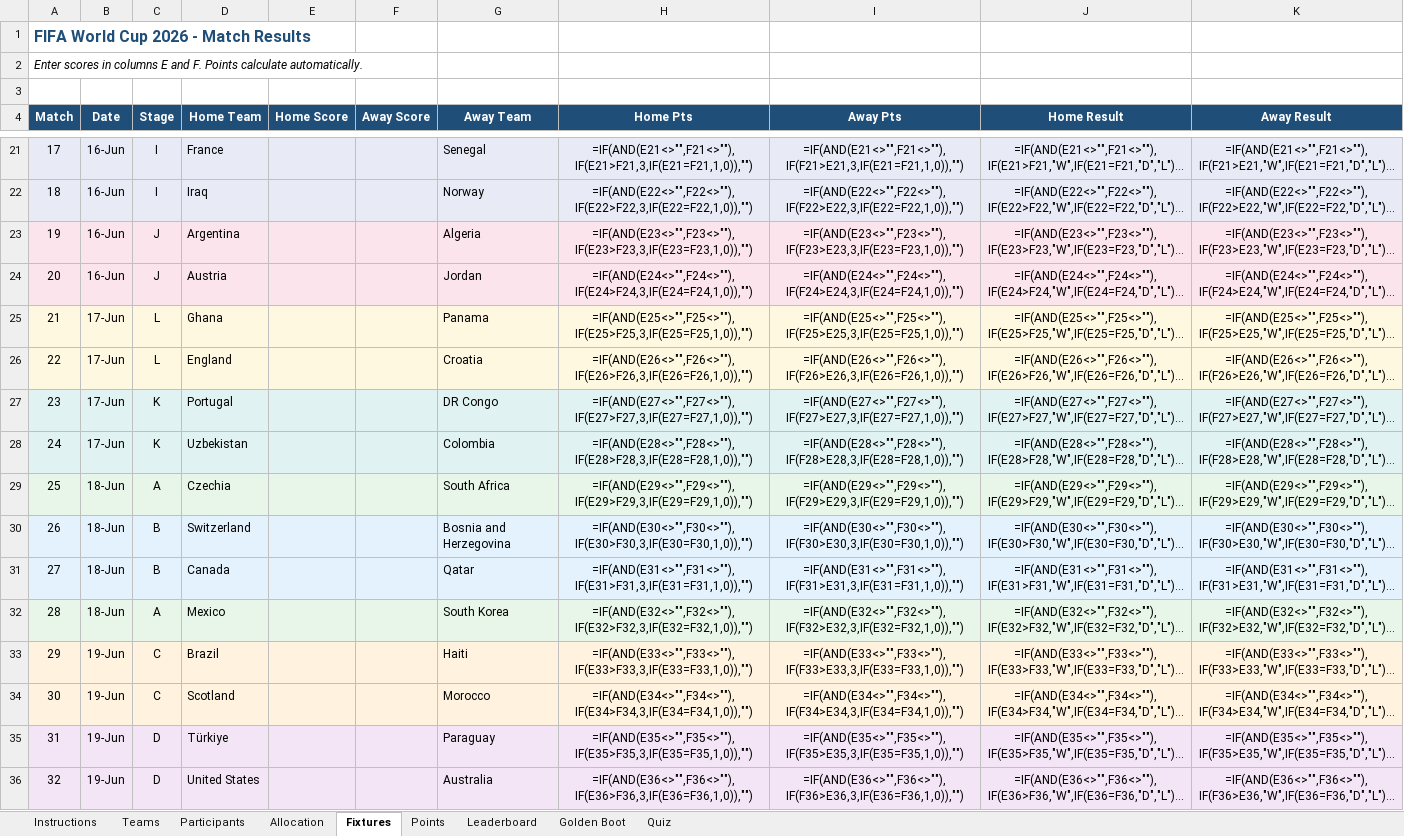
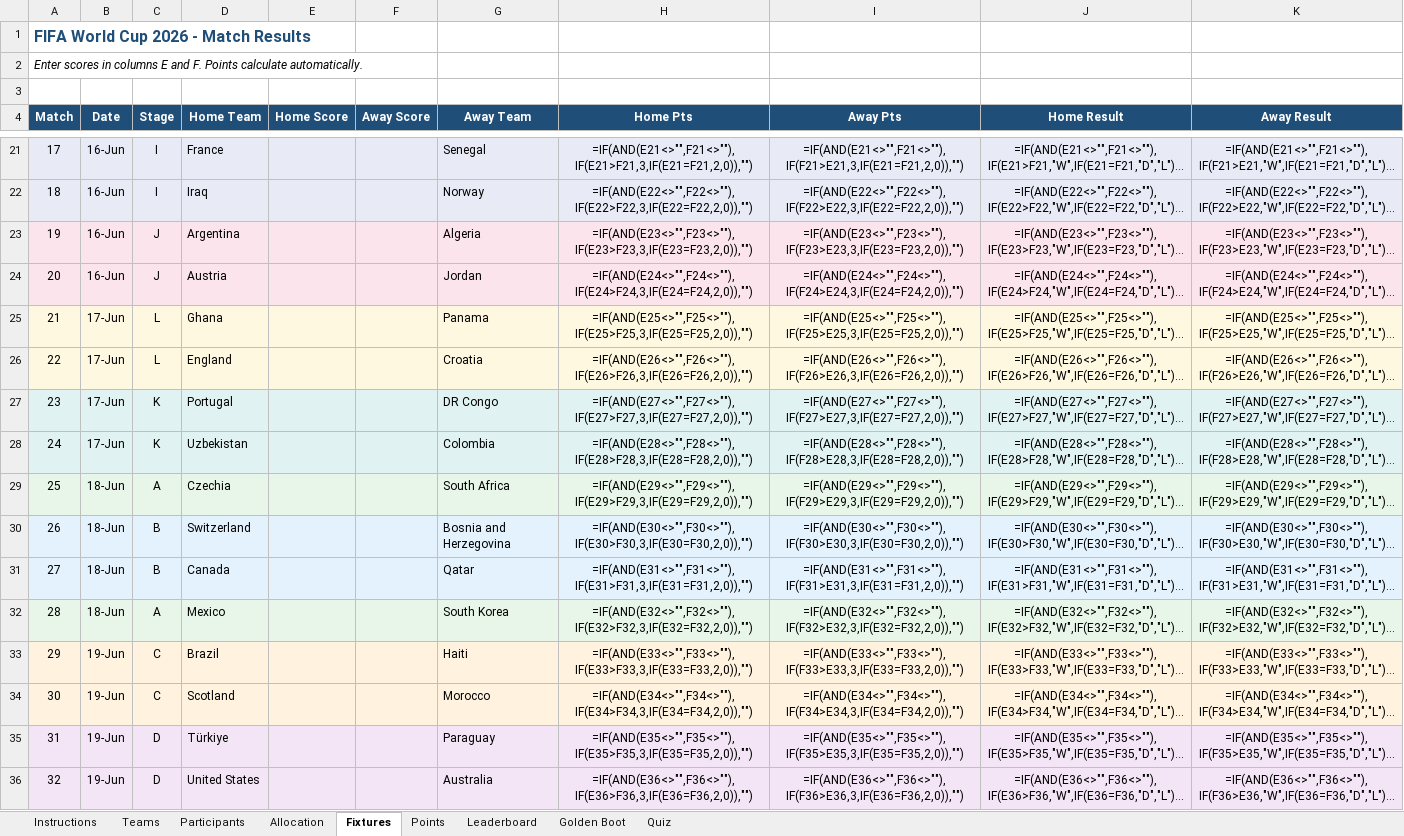
Before and after one commit to Strategic-Execution/World_Cup_2026, an Excel workbook: WorldCup2026_Sweepstake.xlsx, sheet Fixtures, drawn as a sheet; only a part is shown, gaps mark what is left out; long unchanged cells end in …; values as stored, in another font and other column widths than the file's, no borders; formulas without a stored value are shown as written; the diff covers the shown part only; the diff names each change by its address in the sheet, - before the commit and + after, or states it on an @@ line.

```diff
--- a/WorldCup2026_Sweepstake.xlsx (sheet Fixtures)
+++ b/WorldCup2026_Sweepstake.xlsx (sheet Fixtures)
-H21 (Home Pts): =IF(AND(E21<>"",F21<>""),IF(E21>F21,3,IF(E21=F21,1,0)),"")
+H21 (Home Pts): =IF(AND(E21<>"",F21<>""),IF(E21>F21,3,IF(E21=F21,2,0)),"")
-I21 (Away Pts): =IF(AND(E21<>"",F21<>""),IF(F21>E21,3,IF(E21=F21,1,0)),"")
+I21 (Away Pts): =IF(AND(E21<>"",F21<>""),IF(F21>E21,3,IF(E21=F21,2,0)),"")
-H22 (Home Pts): =IF(AND(E22<>"",F22<>""),IF(E22>F22,3,IF(E22=F22,1,0)),"")
+H22 (Home Pts): =IF(AND(E22<>"",F22<>""),IF(E22>F22,3,IF(E22=F22,2,0)),"")
-I22 (Away Pts): =IF(AND(E22<>"",F22<>""),IF(F22>E22,3,IF(E22=F22,1,0)),"")
+I22 (Away Pts): =IF(AND(E22<>"",F22<>""),IF(F22>E22,3,IF(E22=F22,2,0)),"")
-H23 (Home Pts): =IF(AND(E23<>"",F23<>""),IF(E23>F23,3,IF(E23=F23,1,0)),"")
+H23 (Home Pts): =IF(AND(E23<>"",F23<>""),IF(E23>F23,3,IF(E23=F23,2,0)),"")
-I23 (Away Pts): =IF(AND(E23<>"",F23<>""),IF(F23>E23,3,IF(E23=F23,1,0)),"")
+I23 (Away Pts): =IF(AND(E23<>"",F23<>""),IF(F23>E23,3,IF(E23=F23,2,0)),"")
-H24 (Home Pts): =IF(AND(E24<>"",F24<>""),IF(E24>F24,3,IF(E24=F24,1,0)),"")
+H24 (Home Pts): =IF(AND(E24<>"",F24<>""),IF(E24>F24,3,IF(E24=F24,2,0)),"")
-I24 (Away Pts): =IF(AND(E24<>"",F24<>""),IF(F24>E24,3,IF(E24=F24,1,0)),"")
+I24 (Away Pts): =IF(AND(E24<>"",F24<>""),IF(F24>E24,3,IF(E24=F24,2,0)),"")
-H25 (Home Pts): =IF(AND(E25<>"",F25<>""),IF(E25>F25,3,IF(E25=F25,1,0)),"")
+H25 (Home Pts): =IF(AND(E25<>"",F25<>""),IF(E25>F25,3,IF(E25=F25,2,0)),"")
-I25 (Away Pts): =IF(AND(E25<>"",F25<>""),IF(F25>E25,3,IF(E25=F25,1,0)),"")
+I25 (Away Pts): =IF(AND(E25<>"",F25<>""),IF(F25>E25,3,IF(E25=F25,2,0)),"")
-H26 (Home Pts): =IF(AND(E26<>"",F26<>""),IF(E26>F26,3,IF(E26=F26,1,0)),"")
+H26 (Home Pts): =IF(AND(E26<>"",F26<>""),IF(E26>F26,3,IF(E26=F26,2,0)),"")
-I26 (Away Pts): =IF(AND(E26<>"",F26<>""),IF(F26>E26,3,IF(E26=F26,1,0)),"")
+I26 (Away Pts): =IF(AND(E26<>"",F26<>""),IF(F26>E26,3,IF(E26=F26,2,0)),"")
-H27 (Home Pts): =IF(AND(E27<>"",F27<>""),IF(E27>F27,3,IF(E27=F27,1,0)),"")
+H27 (Home Pts): =IF(AND(E27<>"",F27<>""),IF(E27>F27,3,IF(E27=F27,2,0)),"")
-I27 (Away Pts): =IF(AND(E27<>"",F27<>""),IF(F27>E27,3,IF(E27=F27,1,0)),"")
+I27 (Away Pts): =IF(AND(E27<>"",F27<>""),IF(F27>E27,3,IF(E27=F27,2,0)),"")
-H28 (Home Pts): =IF(AND(E28<>"",F28<>""),IF(E28>F28,3,IF(E28=F28,1,0)),"")
+H28 (Home Pts): =IF(AND(E28<>"",F28<>""),IF(E28>F28,3,IF(E28=F28,2,0)),"")
-I28 (Away Pts): =IF(AND(E28<>"",F28<>""),IF(F28>E28,3,IF(E28=F28,1,0)),"")
+I28 (Away Pts): =IF(AND(E28<>"",F28<>""),IF(F28>E28,3,IF(E28=F28,2,0)),"")
-H29 (Home Pts): =IF(AND(E29<>"",F29<>""),IF(E29>F29,3,IF(E29=F29,1,0)),"")
+H29 (Home Pts): =IF(AND(E29<>"",F29<>""),IF(E29>F29,3,IF(E29=F29,2,0)),"")
-I29 (Away Pts): =IF(AND(E29<>"",F29<>""),IF(F29>E29,3,IF(E29=F29,1,0)),"")
+I29 (Away Pts): =IF(AND(E29<>"",F29<>""),IF(F29>E29,3,IF(E29=F29,2,0)),"")
-H30 (Home Pts): =IF(AND(E30<>"",F30<>""),IF(E30>F30,3,IF(E30=F30,1,0)),"")
+H30 (Home Pts): =IF(AND(E30<>"",F30<>""),IF(E30>F30,3,IF(E30=F30,2,0)),"")
-I30 (Away Pts): =IF(AND(E30<>"",F30<>""),IF(F30>E30,3,IF(E30=F30,1,0)),"")
+I30 (Away Pts): =IF(AND(E30<>"",F30<>""),IF(F30>E30,3,IF(E30=F30,2,0)),"")
-H31 (Home Pts): =IF(AND(E31<>"",F31<>""),IF(E31>F31,3,IF(E31=F31,1,0)),"")
+H31 (Home Pts): =IF(AND(E31<>"",F31<>""),IF(E31>F31,3,IF(E31=F31,2,0)),"")
-I31 (Away Pts): =IF(AND(E31<>"",F31<>""),IF(F31>E31,3,IF(E31=F31,1,0)),"")
+I31 (Away Pts): =IF(AND(E31<>"",F31<>""),IF(F31>E31,3,IF(E31=F31,2,0)),"")
-H32 (Home Pts): =IF(AND(E32<>"",F32<>""),IF(E32>F32,3,IF(E32=F32,1,0)),"")
+H32 (Home Pts): =IF(AND(E32<>"",F32<>""),IF(E32>F32,3,IF(E32=F32,2,0)),"")
-I32 (Away Pts): =IF(AND(E32<>"",F32<>""),IF(F32>E32,3,IF(E32=F32,1,0)),"")
+I32 (Away Pts): =IF(AND(E32<>"",F32<>""),IF(F32>E32,3,IF(E32=F32,2,0)),"")
-H33 (Home Pts): =IF(AND(E33<>"",F33<>""),IF(E33>F33,3,IF(E33=F33,1,0)),"")
+H33 (Home Pts): =IF(AND(E33<>"",F33<>""),IF(E33>F33,3,IF(E33=F33,2,0)),"")
-I33 (Away Pts): =IF(AND(E33<>"",F33<>""),IF(F33>E33,3,IF(E33=F33,1,0)),"")
+I33 (Away Pts): =IF(AND(E33<>"",F33<>""),IF(F33>E33,3,IF(E33=F33,2,0)),"")
-H34 (Home Pts): =IF(AND(E34<>"",F34<>""),IF(E34>F34,3,IF(E34=F34,1,0)),"")
+H34 (Home Pts): =IF(AND(E34<>"",F34<>""),IF(E34>F34,3,IF(E34=F34,2,0)),"")
-I34 (Away Pts): =IF(AND(E34<>"",F34<>""),IF(F34>E34,3,IF(E34=F34,1,0)),"")
+I34 (Away Pts): =IF(AND(E34<>"",F34<>""),IF(F34>E34,3,IF(E34=F34,2,0)),"")
-H35 (Home Pts): =IF(AND(E35<>"",F35<>""),IF(E35>F35,3,IF(E35=F35,1,0)),"")
+H35 (Home Pts): =IF(AND(E35<>"",F35<>""),IF(E35>F35,3,IF(E35=F35,2,0)),"")
-I35 (Away Pts): =IF(AND(E35<>"",F35<>""),IF(F35>E35,3,IF(E35=F35,1,0)),"")
+I35 (Away Pts): =IF(AND(E35<>"",F35<>""),IF(F35>E35,3,IF(E35=F35,2,0)),"")
-H36 (Home Pts): =IF(AND(E36<>"",F36<>""),IF(E36>F36,3,IF(E36=F36,1,0)),"")
+H36 (Home Pts): =IF(AND(E36<>"",F36<>""),IF(E36>F36,3,IF(E36=F36,2,0)),"")
-I36 (Away Pts): =IF(AND(E36<>"",F36<>""),IF(F36>E36,3,IF(E36=F36,1,0)),"")
+I36 (Away Pts): =IF(AND(E36<>"",F36<>""),IF(F36>E36,3,IF(E36=F36,2,0)),"")
```
Also changed, not shown: 176 edited cells elsewhere in this sheet.
